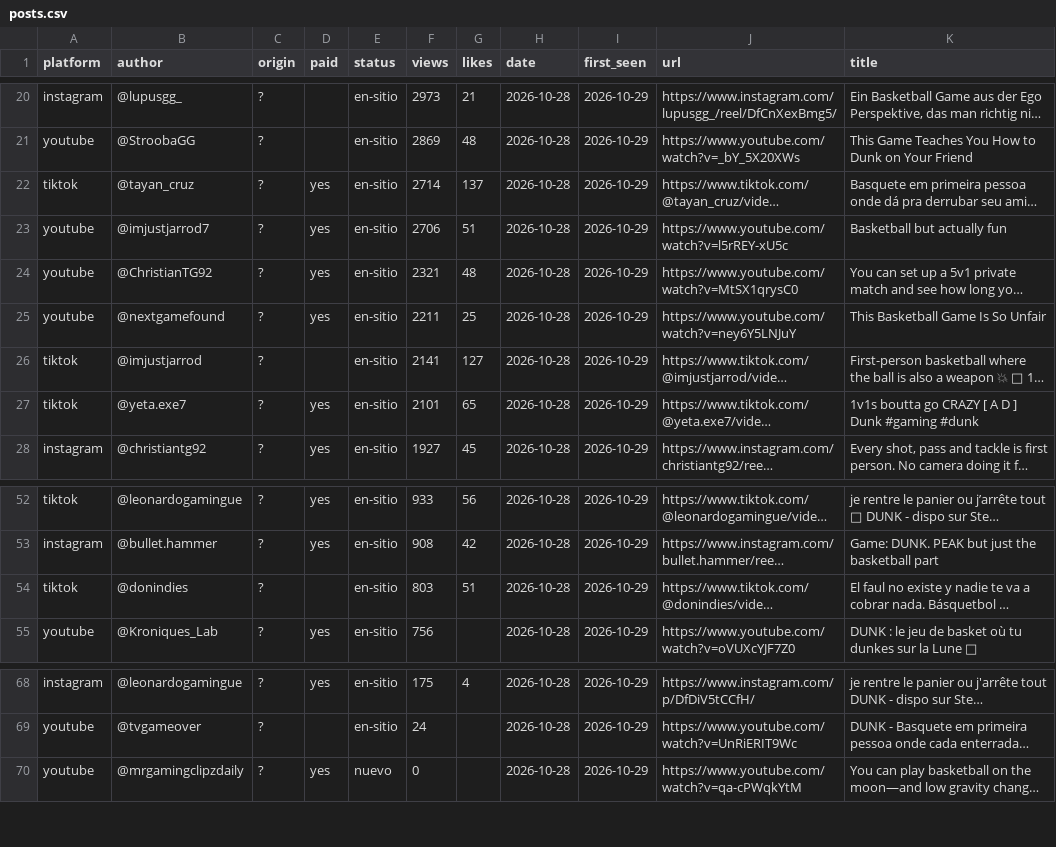
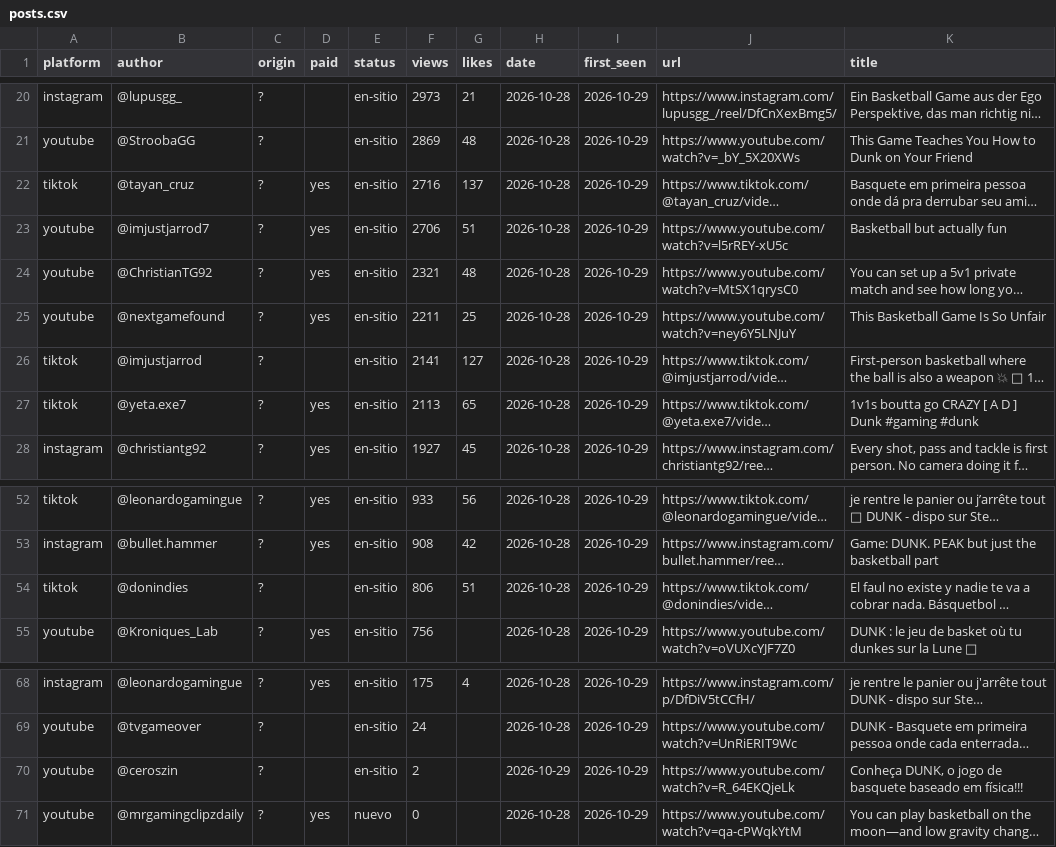
Before and after one commit to gameskatapult-dot/squad-dunk-press-kit, a CSV file: tools/radar/posts.csv, drawn as a sheet; only a part is shown, gaps mark what is left out; long unchanged cells end in …; the diff names each change by its address in the sheet, - before the commit and + after, or states it on an @@ line.

```diff
--- a/tools/radar/posts.csv
+++ b/tools/radar/posts.csv
-F22 (views): 2714
+F22 (views): 2716
-F27 (views): 2101
+F27 (views): 2113
-F54 (views): 803
+F54 (views): 806
+row 70: youtube | @ceroszin | ? |  | en-sitio | 2 |  | 2026-10-29 | 2026-10-29 | https://www.youtube.com/watch?v=R_64EKQjeLk | Conheça DUNK, o jogo de basquete baseado em física!!!
```
Also changed, not shown: 5 other files.
